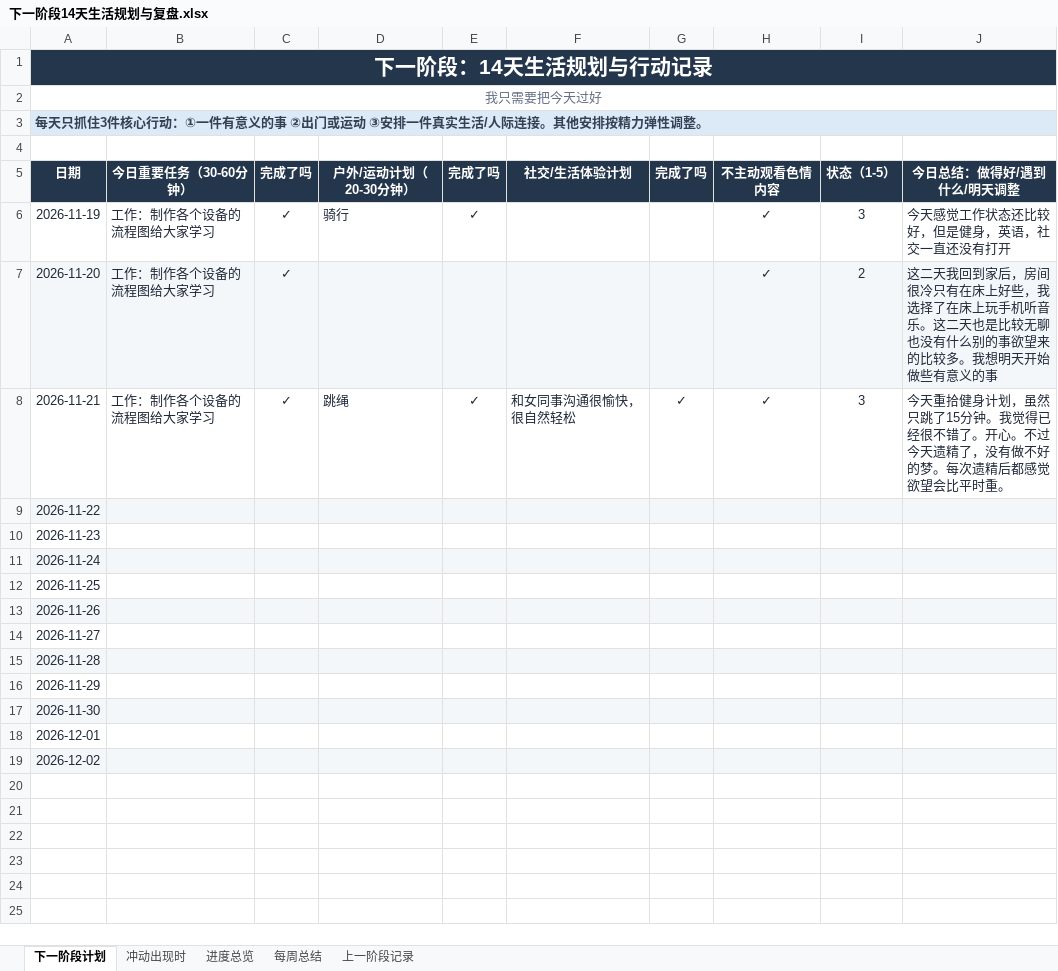
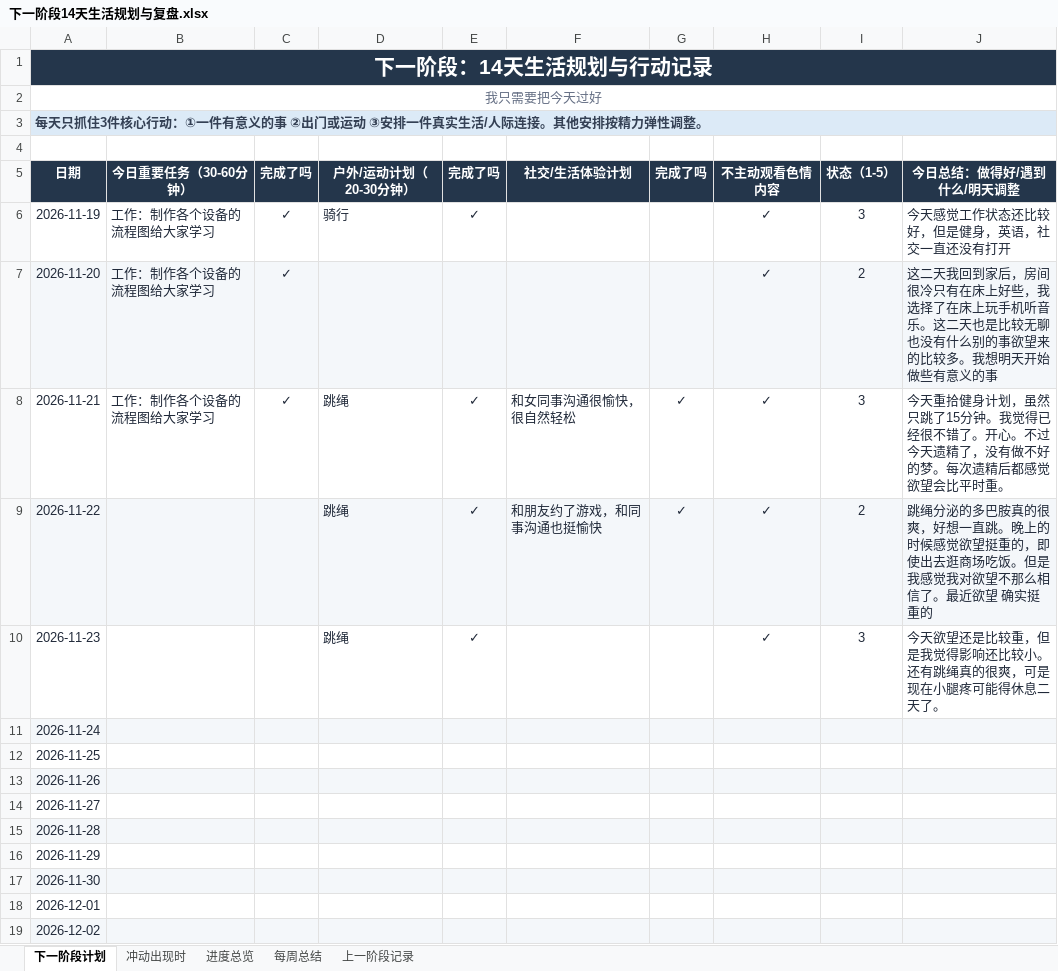
Before and after one commit to ChanQiang/ChangeLife, an Excel workbook: 下一阶段14天生活规划与复盘.xlsx, sheet 下一阶段计划, drawn as a sheet; values as stored, in another font and other column widths than the file's, no borders; the diff names each change by its address in the sheet, - before the commit and + after, or states it on an @@ line.

```diff
--- a/下一阶段14天生活规划与复盘.xlsx (sheet 下一阶段计划)
+++ b/下一阶段14天生活规划与复盘.xlsx (sheet 下一阶段计划)
-D9:D10 (户外/运动计划（20-30分钟）): (empty)
+D9:D10 (户外/运动计划（20-30分钟）): 跳绳
-E9:E10 (完成了吗): (empty)
+E9:E10 (完成了吗): ✓
-F9 (社交/生活体验计划): (empty)
+F9 (社交/生活体验计划): 和朋友约了游戏，和同事沟通也挺愉快
-G9 (完成了吗): (empty)
+G9 (完成了吗): ✓
-H9:H10 (不主动观看色情内容): (empty)
+H9:H10 (不主动观看色情内容): ✓
-I9 (状态（1-5）): (empty)
+I9 (状态（1-5）): 2
-J9 (今日总结：做得好/遇到什么/明天调整): (empty)
+J9 (今日总结：做得好/遇到什么/明天调整): 跳绳分泌的多巴胺真的很爽，好想一直跳。晚上的时候感觉欲望挺重的，即使出去逛商场吃饭。但是我感觉我对欲望不那么相信了。最近欲望 确实挺重的
-I10 (状态（1-5）): (empty)
+I10 (状态（1-5）): 3
-J10 (今日总结：做得好/遇到什么/明天调整): (empty)
+J10 (今日总结：做得好/遇到什么/明天调整): 今天欲望还是比较重，但是我觉得影响还比较小。还有跳绳真的很爽，可是现在小腿疼可能得休息二天了。
```
Also changed, not shown: sheet 进度总览.
